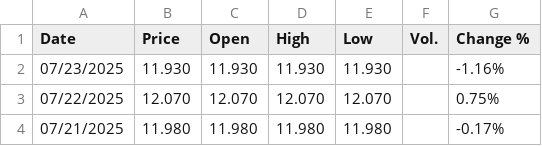
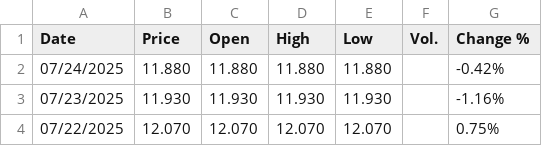
Before and after one commit to rileyhaas25/nat_gas_dashboard, a CSV file: JKM_Daily.csv, drawn as a sheet; only a part is shown; the shorter side is filled out with more unchanged rows; the diff names each change by its address in the sheet, - before the commit and + after, or states it on an @@ line.

Commit message:
update prices

```diff
--- a/JKM_Daily.csv
+++ b/JKM_Daily.csv
+row 2: 07/24/2025 | 11.880 | 11.880 | 11.880 | 11.880 |  | -0.42%
```
Also changed, not shown: HenryHub_Daily.csv, TTF_Daily.csv.
